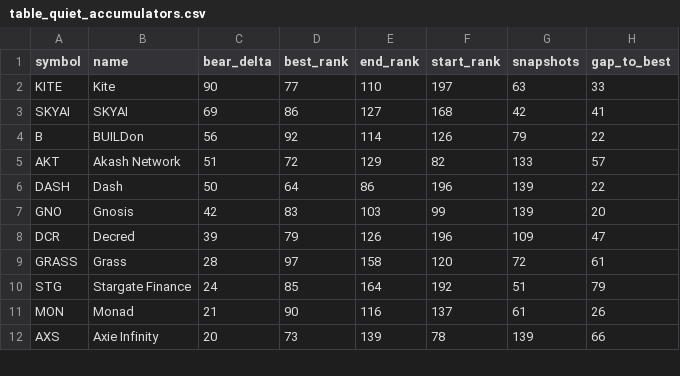
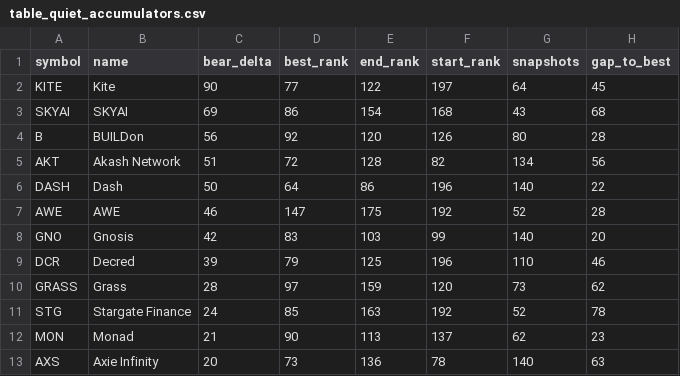
Before and after one commit to udipta-dev/rank-radar, a CSV file: data/out/table_quiet_accumulators.csv, drawn as a sheet; only a part is shown; the diff covers the shown part only.

```diff
--- a/data/out/table_quiet_accumulators.csv
+++ b/data/out/table_quiet_accumulators.csv
@@ -1,12 +1,13 @@
 symbol,name,bear_delta,best_rank,end_rank,start_rank,snapshots,gap_to_best
-KITE,Kite,90,77,110,197,63,33
-SKYAI,SKYAI,69,86,127,168,42,41
-B,BUILDon,56,92,114,126,79,22
-AKT,Akash Network,51,72,129,82,133,57
-DASH,Dash,50,64,86,196,139,22
-GNO,Gnosis,42,83,103,99,139,20
-DCR,Decred,39,79,126,196,109,47
-GRASS,Grass,28,97,158,120,72,61
-STG,Stargate Finance,24,85,164,192,51,79
-MON,Monad,21,90,116,137,61,26
-AXS,Axie Infinity,20,73,139,78,139,66
+KITE,Kite,90,77,122,197,64,45
+SKYAI,SKYAI,69,86,154,168,43,68
+B,BUILDon,56,92,120,126,80,28
+AKT,Akash Network,51,72,128,82,134,56
+DASH,Dash,50,64,86,196,140,22
+AWE,AWE,46,147,175,192,52,28
+GNO,Gnosis,42,83,103,99,140,20
+DCR,Decred,39,79,125,196,110,46
+GRASS,Grass,28,97,159,120,73,62
+STG,Stargate Finance,24,85,163,192,52,78
+MON,Monad,21,90,113,137,62,23
+AXS,Axie Infinity,20,73,136,78,140,63
```
Also changed, not shown: 1 added row, 1 removed row and 53 edited cells elsewhere in this file, data/out/table_climbers_overall.csv, data/out/table_high_conviction_climbers.csv, 16 other files.
